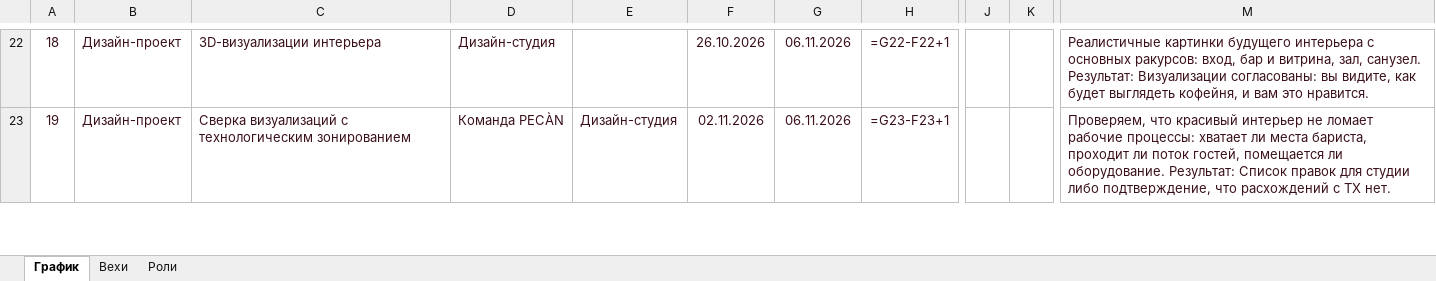
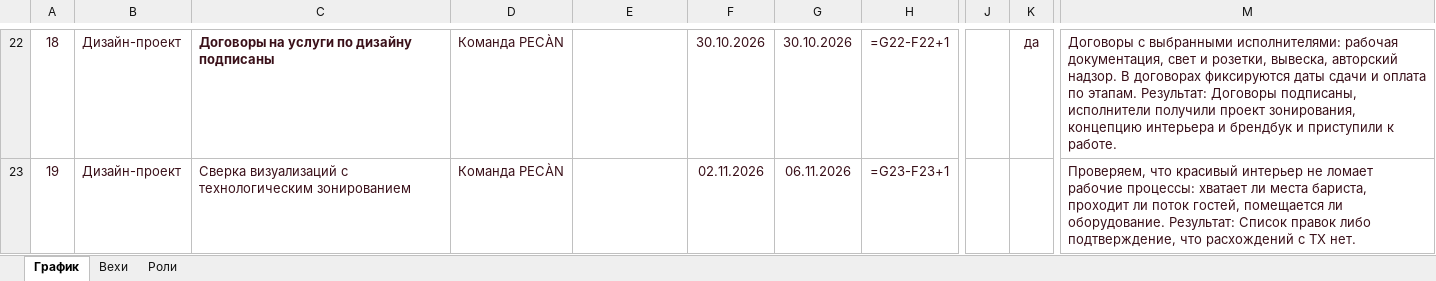
Before and after one commit to ogaffink-maker/pecan-plan, an Excel workbook: pecan-plan.xlsx, sheet График, drawn as a sheet; only a part is shown, gaps mark what is left out; values as stored, in another font and other column widths than the file's, no borders; formulas without a stored value are shown as written; conditional formats not drawn; the diff covers the shown part only; the diff names each change by its address in the sheet, - before the commit and + after, or states it on an @@ line.

Commit message:
Обновление план-графика 18.10.2026: pecan-plan.xlsx

```diff
--- a/pecan-plan.xlsx (sheet График)
+++ b/pecan-plan.xlsx (sheet График)
-C22: 3D-визуализации интерьера
+C22: Договоры на услуги по дизайну подписаны
-C22 bold: off
+C22 bold: on
-D22: Дизайн-студия
+D22: Команда PECÀN
-F22: 26.10.2026
+F22: 30.10.2026
-G22: 06.11.2026
+G22: 30.10.2026
-K22: (empty)
+K22: да
-M22: Реалистичные картинки будущего интерьера с основных ракурсов: вход, бар и витрина, зал, санузел. Результат: Визуализации согласованы: вы видите, как будет выглядеть кофейня, и вам это нравится.
+M22: Договоры с выбранными исполнителями: рабочая документация, свет и розетки, вывеска, авторский надзор. В договорах фиксируются даты сдачи и оплата по этапам. Результат: Договоры подписаны, исполнители получили проект зонирования, концепцию интерьера и брендбук и приступили к работе.
-E23: Дизайн-студия
+E23: (empty)
-M23: …Список правок для студии либо подтверждение,…
+M23: …Список правок либо подтверждение,…
```
Also changed, not shown: 39 edited cells and cell formats elsewhere in this sheet, sheet Вехи, sheet Роли.
